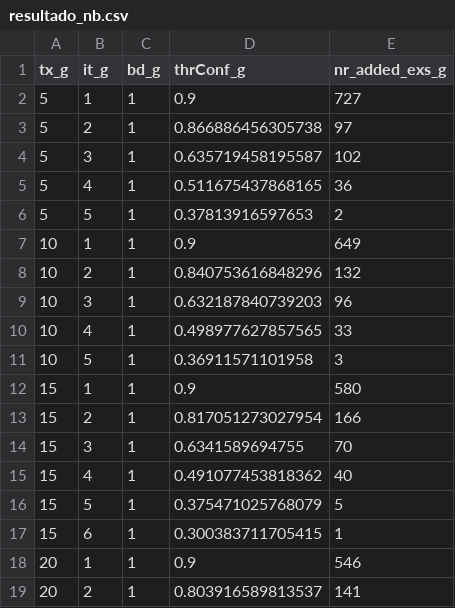
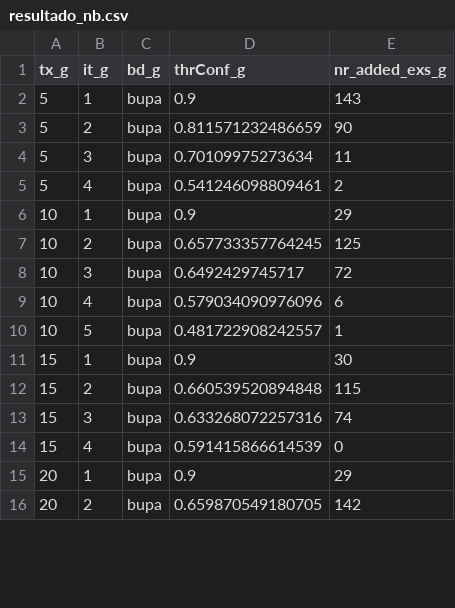
Before and after one commit to karlianev/projeto_karliane, a CSV file: resultado_nb.csv, drawn as a sheet; only a part is shown; the diff covers the shown part only.

Commit message:
alteração no momento da criação do arquivo com resultados e gravação do nome das bases

```diff
--- a/resultado_nb.csv
+++ b/resultado_nb.csv
@@ -1,19 +1,16 @@
 "tx_g","it_g","bd_g","thrConf_g","nr_added_exs_g"
-5,1,1,0.9,727
-5,2,1,0.866886456305738,97
-5,3,1,0.635719458195587,102
-5,4,1,0.511675437868165,36
-5,5,1,0.37813916597653,2
-10,1,1,0.9,649
-10,2,1,0.840753616848296,132
-10,3,1,0.632187840739203,96
-10,4,1,0.498977627857565,33
-10,5,1,0.36911571101958,3
-15,1,1,0.9,580
-15,2,1,0.817051273027954,166
-15,3,1,0.6341589694755,70
-15,4,1,0.491077453818362,40
-15,5,1,0.375471025768079,5
-15,6,1,0.300383711705415,1
-20,1,1,0.9,546
-20,2,1,0.803916589813537,141
+5,1,"bupa",0.9,143
+5,2,"bupa",0.811571232486659,90
+5,3,"bupa",0.70109975273634,11
+5,4,"bupa",0.541246098809461,2
+10,1,"bupa",0.9,29
+10,2,"bupa",0.657733357764245,125
+10,3,"bupa",0.6492429745717,72
+10,4,"bupa",0.579034090976096,6
+10,5,"bupa",0.481722908242557,1
+15,1,"bupa",0.9,30
+15,2,"bupa",0.660539520894848,115
+15,3,"bupa",0.633268072257316,74
+15,4,"bupa",0.591415866614539,0
+20,1,"bupa",0.9,29
+20,2,"bupa",0.659870549180705,142
```
Also changed, not shown: 21 added rows and 23 edited cells elsewhere in this file, 11 other files.
